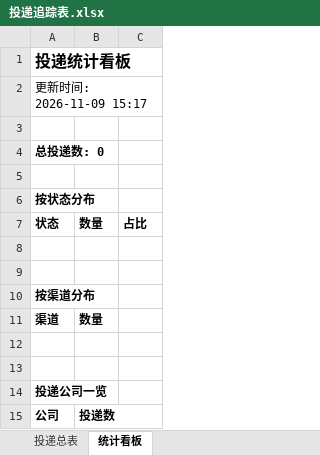
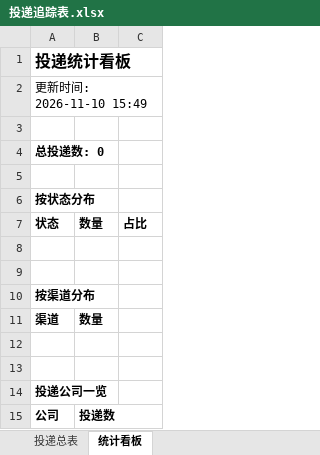
Before and after one commit to Tjfancy/campus-radar, an Excel workbook: reports/投递追踪表.xlsx, sheet 统计看板, drawn as a sheet; values as stored, in another font and other column widths than the file's, no borders; the diff names each change by its address in the sheet, - before the commit and + after, or states it on an @@ line.

```diff
--- a/reports/投递追踪表.xlsx (sheet 统计看板)
+++ b/reports/投递追踪表.xlsx (sheet 统计看板)
-A2: 更新时间: 2026-11-09 15:17
+A2: 更新时间: 2026-11-10 15:49
```
Also changed, not shown: 2 other files.
